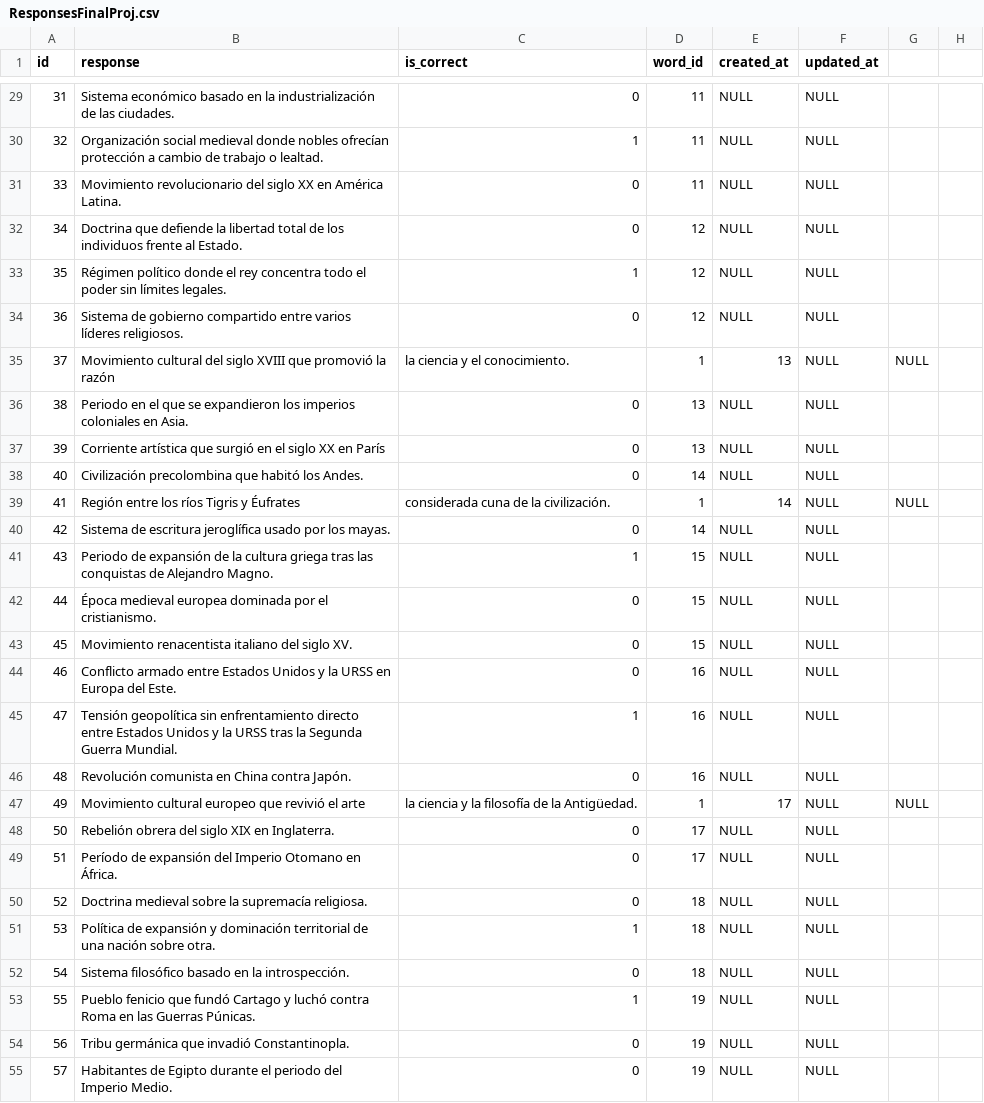
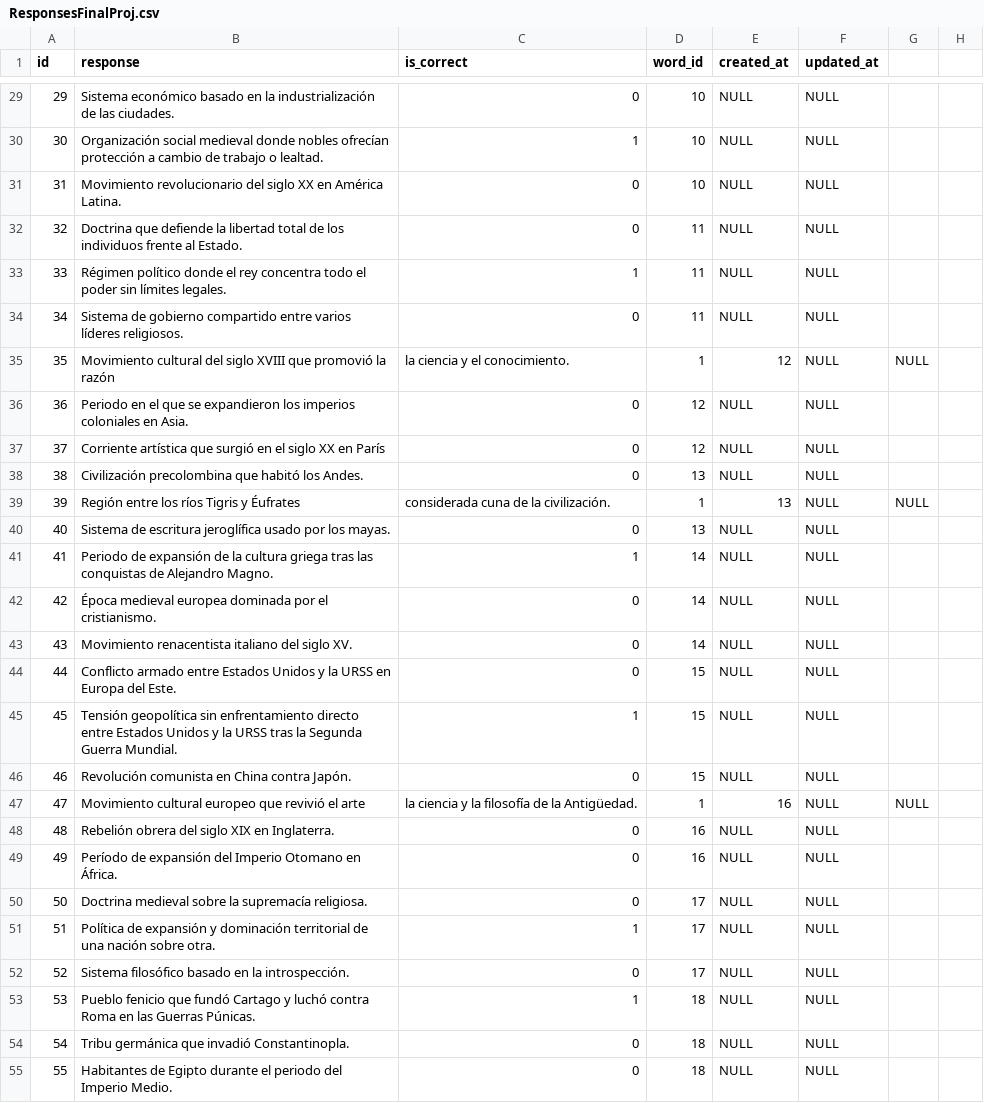
Before and after one commit to AlsotOlfaid/WebFinal, a CSV file: storage/app/ResponsesFinalProj.csv, drawn as a sheet; only a part is shown, gaps mark what is left out; the diff covers the shown part only; the diff names each change by its address in the sheet, - before the commit and + after, or states it on an @@ line.

```diff
--- a/storage/app/ResponsesFinalProj.csv
+++ b/storage/app/ResponsesFinalProj.csv
@@ column A (id) renumbered from row 2 down @@
-D29:D31 (word_id): 11
+D29:D31 (word_id): 10
-D32:D34 (word_id): 12
+D32:D34 (word_id): 11
-E35 (created_at): 13
+E35 (created_at): 12
-D36:D37 (word_id): 13
+D36:D37 (word_id): 12
-D38 (word_id): 14
+D38 (word_id): 13
-E39 (created_at): 14
+E39 (created_at): 13
-D40 (word_id): 14
+D40 (word_id): 13
-D41:D43 (word_id): 15
+D41:D43 (word_id): 14
-D44:D46 (word_id): 16
+D44:D46 (word_id): 15
-E47 (created_at): 17
+E47 (created_at): 16
-D48:D49 (word_id): 17
+D48:D49 (word_id): 16
-D50:D52 (word_id): 18
+D50:D52 (word_id): 17
-D53:D55 (word_id): 19
+D53:D55 (word_id): 18
```
Also changed, not shown: 60 edited cells elsewhere in this file, storage/app/WordsFinalProj.csv.
